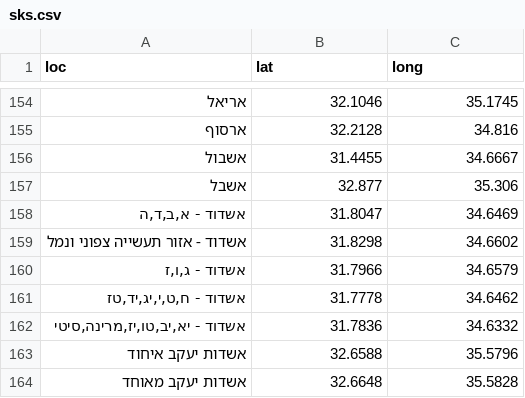
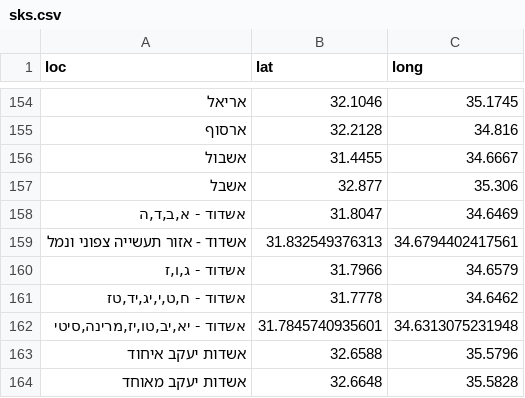
Before and after one commit to StormYoutube1/twiks, a CSV file: sks.csv, drawn as a sheet; only a part is shown, gaps mark what is left out.

Commit message:
Update sks.csv

```diff
--- a/sks.csv
+++ b/sks.csv
@@ -158,6 +158,6 @@ loc,lat,long
 "אשדוד - א,ב,ד,ה",31.8047,34.6469
-אשדוד - אזור תעשייה צפוני ונמל,31.8298,34.6602
+אשדוד - אזור תעשייה צפוני ונמל,31.832549376313,34.6794402417561
 "אשדוד - ג,ו,ז",31.7966,34.6579
 "אשדוד - ח,ט,י,יג,יד,טז",31.7778,34.6462
-"אשדוד - יא,יב,טו,יז,מרינה,סיטי",31.7836,34.6332
+"אשדוד - יא,יב,טו,יז,מרינה,סיטי",31.7845740935601,34.6313075231948
 אשדות יעקב איחוד,32.6588,35.5796
```
